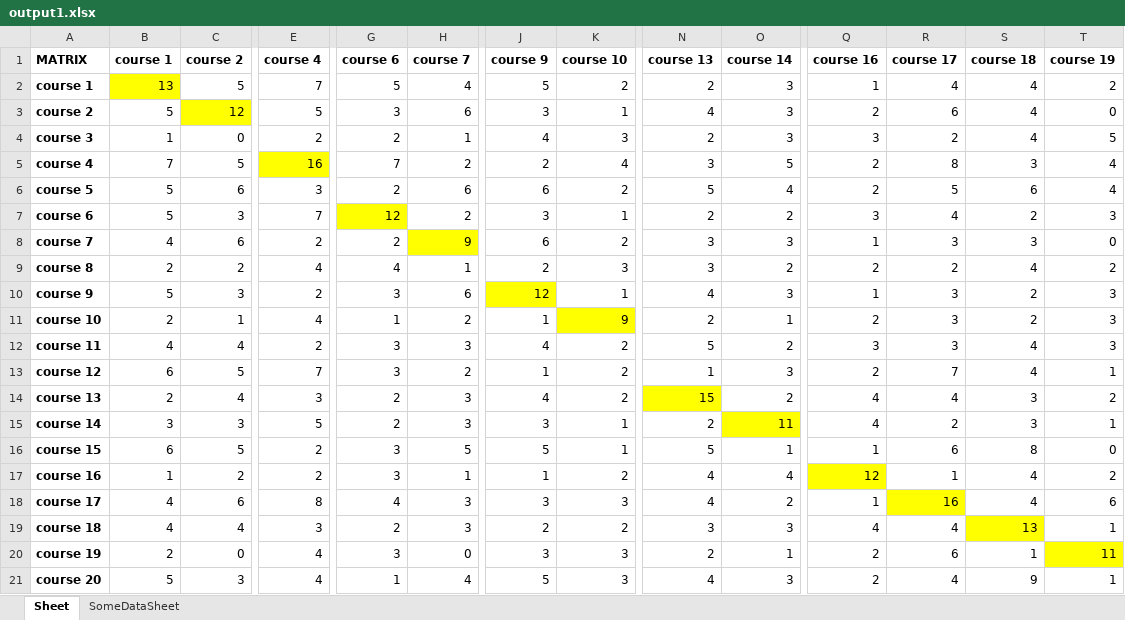
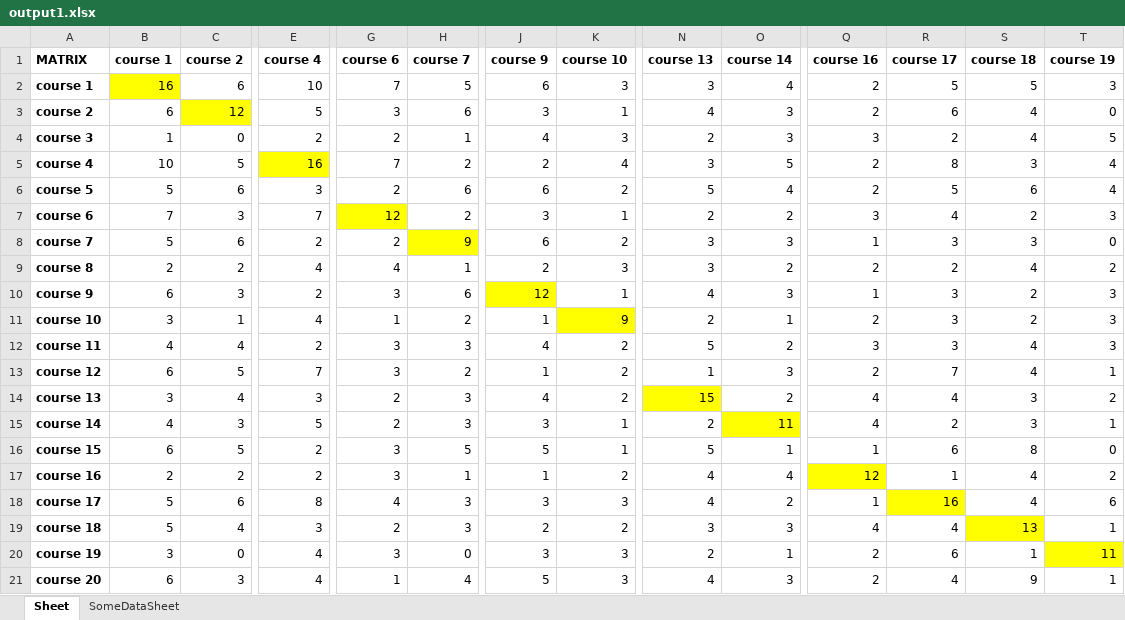
Before and after one commit to mouashmawy/CourseCounterMatrix, an Excel workbook: output1.xlsx, sheet Sheet, drawn as a sheet; only a part is shown, gaps mark what is left out; values as stored, in another font and other column widths than the file's, no borders; the diff covers the shown part only; the diff names each change by its address in the sheet, - before the commit and + after, or states it on an @@ line.

```diff
--- a/output1.xlsx (sheet Sheet)
+++ b/output1.xlsx (sheet Sheet)
-B2 (course 1): 13
+B2 (course 1): 16
-C2 (course 2): 5
+C2 (course 2): 6
-E2 (course 4): 7
+E2 (course 4): 10
-G2 (course 6): 5
+G2 (course 6): 7
-H2 (course 7): 4
+H2 (course 7): 5
-J2 (course 9): 5
+J2 (course 9): 6
-K2 (course 10): 2
+K2 (course 10): 3
-N2 (course 13): 2
+N2 (course 13): 3
-O2 (course 14): 3
+O2 (course 14): 4
-Q2 (course 16): 1
+Q2 (course 16): 2
-R2 (course 17): 4
+R2 (course 17): 5
-S2 (course 18): 4
+S2 (course 18): 5
-T2 (course 19): 2
+T2 (course 19): 3
-B3 (course 1): 5
+B3 (course 1): 6
-B5 (course 1): 7
+B5 (course 1): 10
-B7 (course 1): 5
+B7 (course 1): 7
-B8 (course 1): 4
+B8 (course 1): 5
-B10 (course 1): 5
+B10 (course 1): 6
-B11 (course 1): 2
+B11 (course 1): 3
-B14 (course 1): 2
+B14 (course 1): 3
-B15 (course 1): 3
+B15 (course 1): 4
-B17 (course 1): 1
+B17 (course 1): 2
-B18:B19 (course 1): 4
+B18:B19 (course 1): 5
-B20 (course 1): 2
+B20 (course 1): 3
-B21 (course 1): 5
+B21 (course 1): 6
```
Also changed, not shown: 1 edited cell elsewhere in this sheet, sheet SomeDataSheet, inputExample.xlsx, 1 other file.
